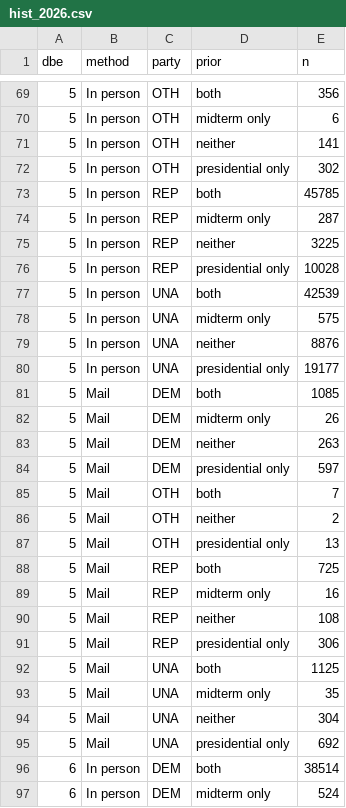
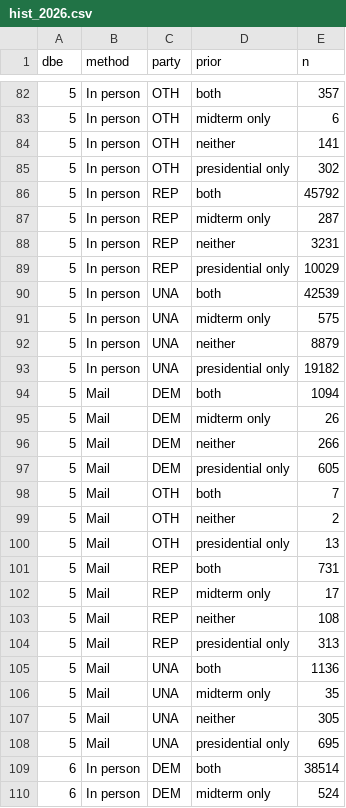
Before and after one commit to scorvec/midterms-2026, a CSV file: data/early/nc_tracker/hist_2026.csv, drawn as a sheet; only a part is shown, gaps mark what is left out; the diff covers the shown part only.

```diff
--- a/data/early/nc_tracker/hist_2026.csv
+++ b/data/early/nc_tracker/hist_2026.csv
@@ -69,2 +82,2 @@ dbe,method,party,prior,n
-5,In person,OTH,both,356
+5,In person,OTH,both,357
 5,In person,OTH,midterm only,6
@@ -72,14 +85,14 @@ dbe,method,party,prior,n
 5,In person,OTH,presidential only,302
-5,In person,REP,both,45785
+5,In person,REP,both,45792
 5,In person,REP,midterm only,287
-5,In person,REP,neither,3225
-5,In person,REP,presidential only,10028
+5,In person,REP,neither,3231
+5,In person,REP,presidential only,10029
 5,In person,UNA,both,42539
 5,In person,UNA,midterm only,575
-5,In person,UNA,neither,8876
-5,In person,UNA,presidential only,19177
-5,Mail,DEM,both,1085
+5,In person,UNA,neither,8879
+5,In person,UNA,presidential only,19182
+5,Mail,DEM,both,1094
 5,Mail,DEM,midterm only,26
-5,Mail,DEM,neither,263
-5,Mail,DEM,presidential only,597
+5,Mail,DEM,neither,266
+5,Mail,DEM,presidential only,605
 5,Mail,OTH,both,7
@@ -87,10 +100,10 @@ dbe,method,party,prior,n
 5,Mail,OTH,presidential only,13
-5,Mail,REP,both,725
-5,Mail,REP,midterm only,16
+5,Mail,REP,both,731
+5,Mail,REP,midterm only,17
 5,Mail,REP,neither,108
-5,Mail,REP,presidential only,306
-5,Mail,UNA,both,1125
+5,Mail,REP,presidential only,313
+5,Mail,UNA,both,1136
 5,Mail,UNA,midterm only,35
-5,Mail,UNA,neither,304
-5,Mail,UNA,presidential only,692
+5,Mail,UNA,neither,305
+5,Mail,UNA,presidential only,695
 6,In person,DEM,both,38514
```
Also changed, not shown: 13 added rows and 78 edited cells elsewhere in this file, data/early/nc_tracker/county_2026.csv, data/early/nc_tracker/state_2026.csv, 13 other files.
